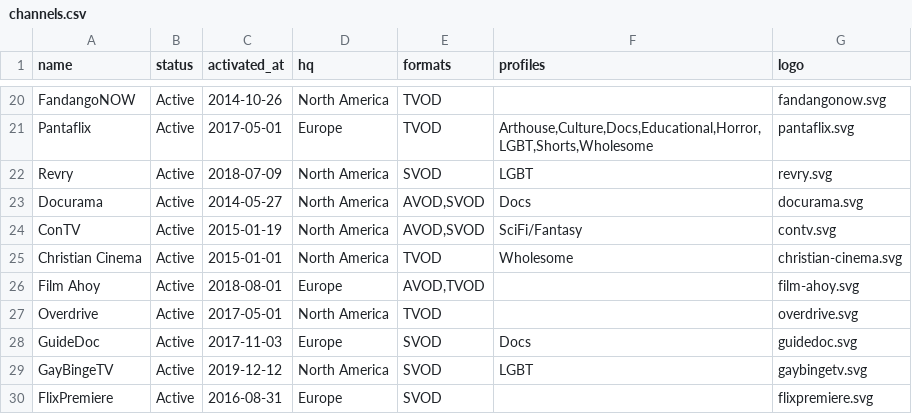
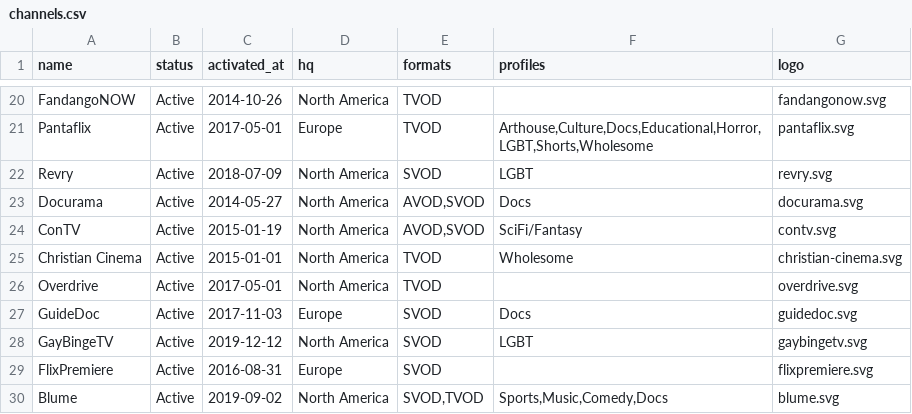
Before and after one commit to filmhubhq/filmhubhq.github.io, a CSV file: _data/channels.csv, drawn as a sheet; only a part is shown, gaps mark what is left out; the shorter side is filled out with more unchanged rows.

Commit message:
Update channels.csv

```diff
--- a/_data/channels.csv
+++ b/_data/channels.csv
@@ -25,3 +25,2 @@ ConTV,Active,2015-01-19,North America,"AVOD,SVOD",SciFi/Fantasy,contv.svg
 Christian Cinema,Active,2015-01-01,North America,TVOD,Wholesome,christian-cinema.svg
-Film Ahoy,Active,2018-08-01,Europe,"AVOD,TVOD",,film-ahoy.svg
 Overdrive,Active,2017-05-01,North America,TVOD,,overdrive.svg
```
